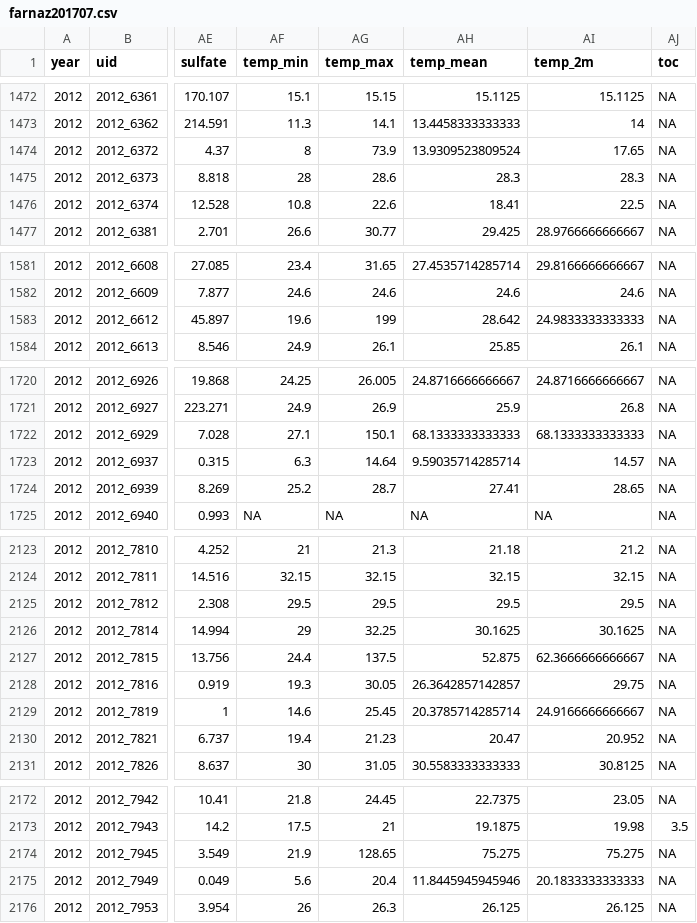
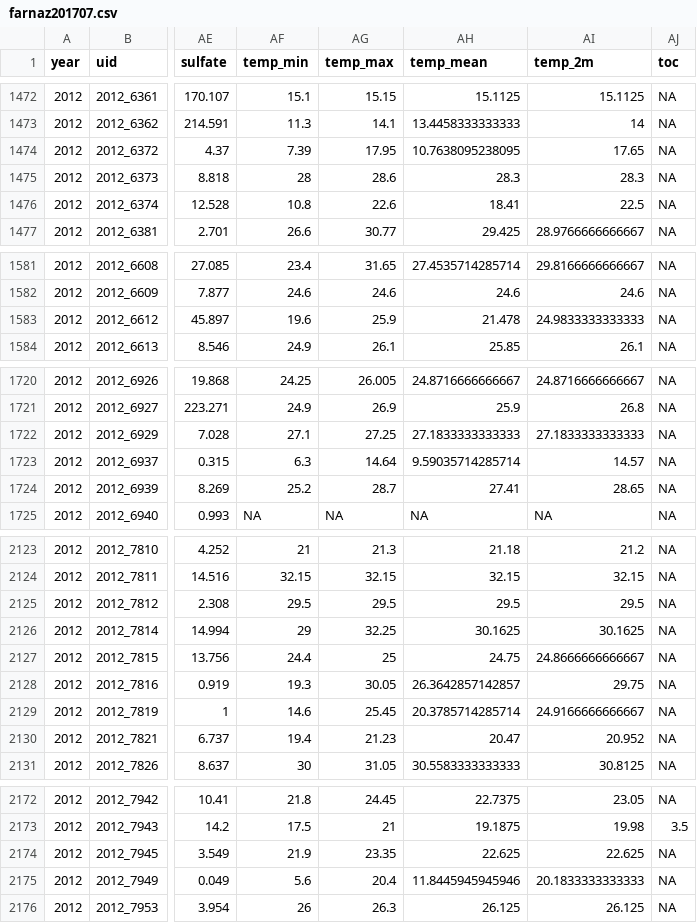
Before and after one commit to willbmisled/lakes_database, a CSV file: output/views/farnaz201707.csv, drawn as a sheet; only a part is shown, gaps mark what is left out; the diff covers the shown part only; the diff names each change by its address in the sheet, - before the commit and + after, or states it on an @@ line.

Commit message:
corrections to the temperature data added

```diff
--- a/output/views/farnaz201707.csv
+++ b/output/views/farnaz201707.csv
-AF1474 (temp_min): 8
+AF1474 (temp_min): 7.39
-AG1474 (temp_max): 73.9
+AG1474 (temp_max): 17.95
-AH1474 (temp_mean): 13.9309523809524
+AH1474 (temp_mean): 10.7638095238095
-AG1583 (temp_max): 199
+AG1583 (temp_max): 25.9
-AH1583 (temp_mean): 28.642
+AH1583 (temp_mean): 21.478
-AG1722 (temp_max): 150.1
+AG1722 (temp_max): 27.25
-AH1722 (temp_mean): 68.1333333333333
+AH1722 (temp_mean): 27.1833333333333
-AI1722 (temp_2m): 68.1333333333333
+AI1722 (temp_2m): 27.1833333333333
-AG2127 (temp_max): 137.5
+AG2127 (temp_max): 25
-AH2127 (temp_mean): 52.875
+AH2127 (temp_mean): 24.75
-AI2127 (temp_2m): 62.3666666666667
+AI2127 (temp_2m): 24.8666666666667
-AG2174 (temp_max): 128.65
+AG2174 (temp_max): 23.35
-AH2174 (temp_mean): 75.275
+AH2174 (temp_mean): 22.625
-AI2174 (temp_2m): 75.275
+AI2174 (temp_2m): 22.625
```
Also changed, not shown: 2 edited cells elsewhere in this file, 1 other file.
